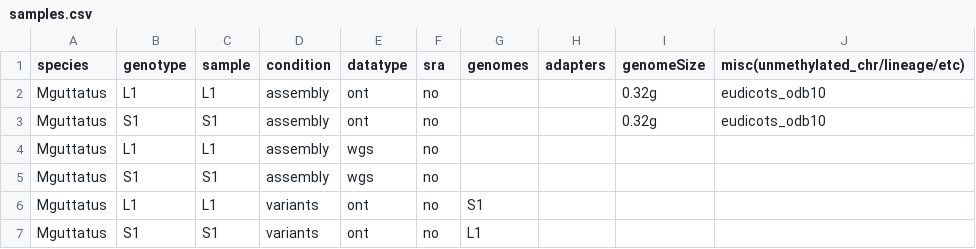
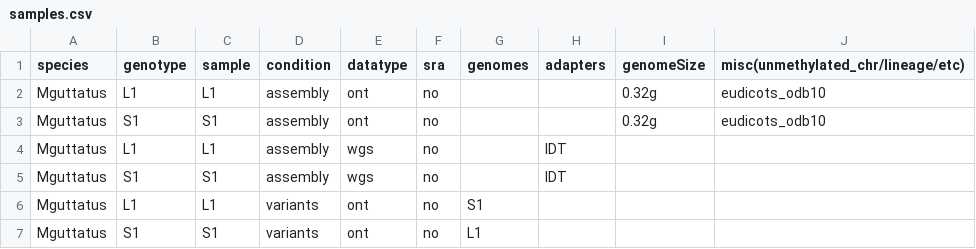
Before and after one commit to niederhuth/mimulus-assembly, a CSV file: misc/samples.csv, drawn as a sheet.

```diff
--- a/misc/samples.csv
+++ b/misc/samples.csv
@@ -3,4 +3,4 @@ Mguttatus,L1,L1,assembly,ont,no,,,0.32g,eudicots_odb10
 Mguttatus,S1,S1,assembly,ont,no,,,0.32g,eudicots_odb10
-Mguttatus,L1,L1,assembly,wgs,no,,,,
-Mguttatus,S1,S1,assembly,wgs,no,,,,
+Mguttatus,L1,L1,assembly,wgs,no,,IDT,,
+Mguttatus,S1,S1,assembly,wgs,no,,IDT,,
 Mguttatus,L1,L1,variants,ont,no,S1,,,
```
Also changed, not shown: 2 other files.
